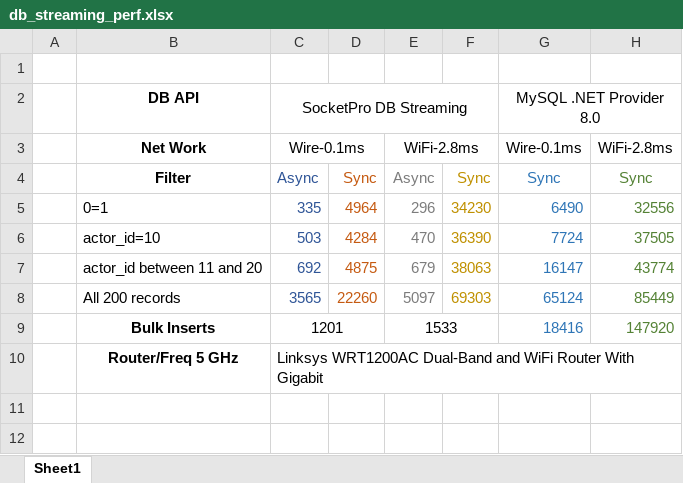
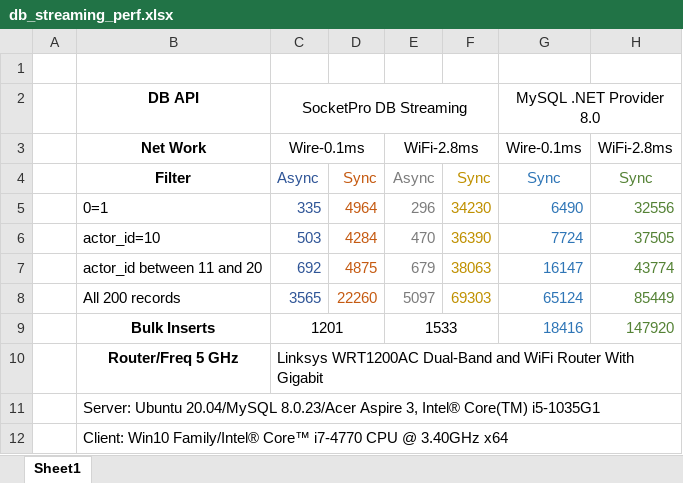
Before and after one commit to udaparts/doc, an Excel workbook: perf_studies/db_streaming_perf.xlsx, sheet Sheet1, drawn as a sheet; values as stored, in another font and other column widths than the file's, no borders; the diff names each change by its address in the sheet, - before the commit and + after, or states it on an @@ line.

```diff
--- a/perf_studies/db_streaming_perf.xlsx (sheet Sheet1)
+++ b/perf_studies/db_streaming_perf.xlsx (sheet Sheet1)
+row 11:  | Server: Ubuntu 20.04/MySQL 8.0.23/Acer Aspire 3, Intel® Core(TM) i5-1035G1
+row 12:  | Client: Win10 Family/Intel® Core™ i7-4770 CPU @ 3.40GHz x64
```
Also changed, not shown: 1 other file.
